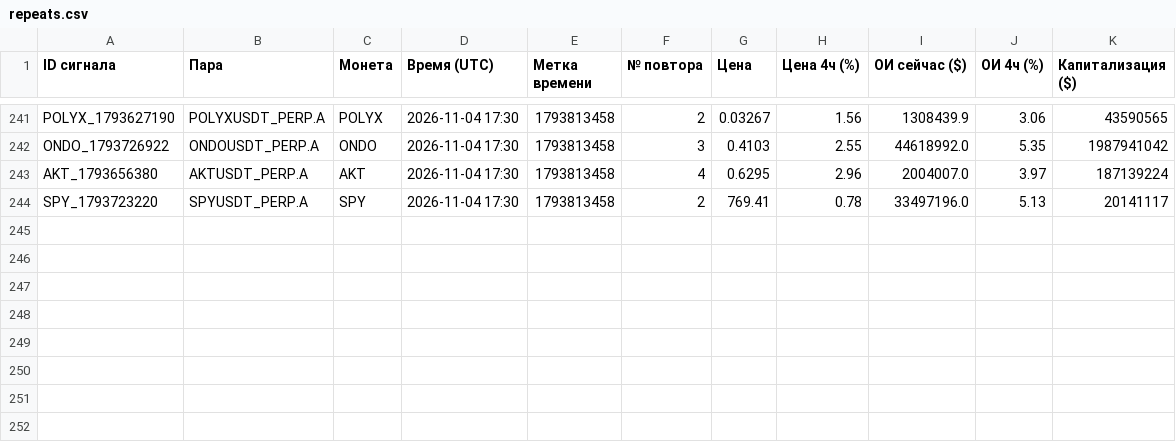
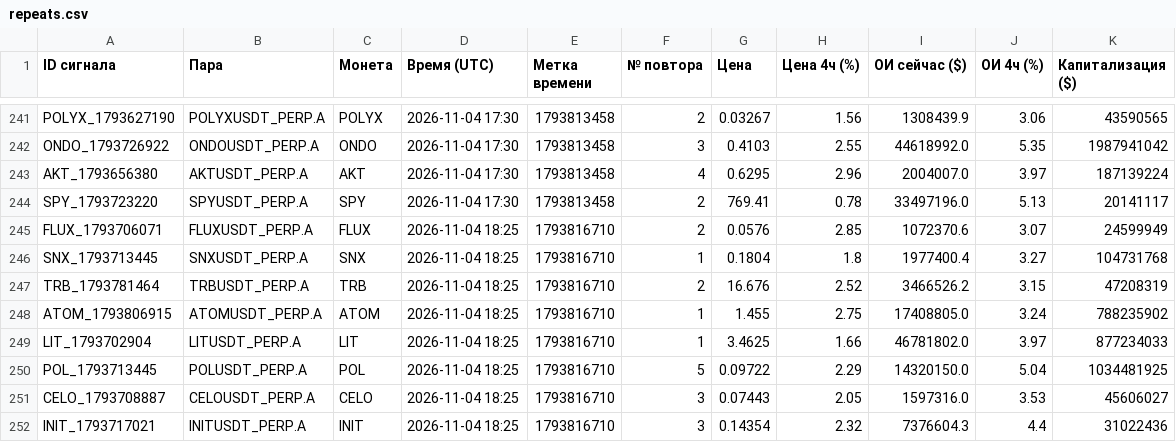
Before and after one commit to HelaPataki/crypto-bot, a CSV file: repeats.csv, drawn as a sheet; only a part is shown, gaps mark what is left out.

```diff
--- a/repeats.csv
+++ b/repeats.csv
@@ -244 +244,9 @@ AKT_1793656380,AKTUSDT_PERP.A,AKT,2026-11-04 17:30,1793813458,4,0.6295,2.96,2004
 SPY_1793723220,SPYUSDT_PERP.A,SPY,2026-11-04 17:30,1793813458,2,769.41,0.78,33497196.0,5.13,20141117
+FLUX_1793706071,FLUXUSDT_PERP.A,FLUX,2026-11-04 18:25,1793816710,2,0.0576,2.85,1072370.6,3.07,24599949
+SNX_1793713445,SNXUSDT_PERP.A,SNX,2026-11-04 18:25,1793816710,1,0.1804,1.8,1977400.4,3.27,104731768
+TRB_1793781464,TRBUSDT_PERP.A,TRB,2026-11-04 18:25,1793816710,2,16.676,2.52,3466526.2,3.15,47208319
+ATOM_1793806915,ATOMUSDT_PERP.A,ATOM,2026-11-04 18:25,1793816710,1,1.455,2.75,17408805.0,3.24,788235902
+LIT_1793702904,LITUSDT_PERP.A,LIT,2026-11-04 18:25,1793816710,1,3.4625,1.66,46781802.0,3.97,877234033
+POL_1793713445,POLUSDT_PERP.A,POL,2026-11-04 18:25,1793816710,5,0.09722,2.29,14320150.0,5.04,1034481925
+CELO_1793708887,CELOUSDT_PERP.A,CELO,2026-11-04 18:25,1793816710,3,0.07443,2.05,1597316.0,3.53,45606027
+INIT_1793717021,INITUSDT_PERP.A,INIT,2026-11-04 18:25,1793816710,3,0.14354,2.32,7376604.3,4.4,31022436
```
Also changed, not shown: signals.csv, 1 other file.
